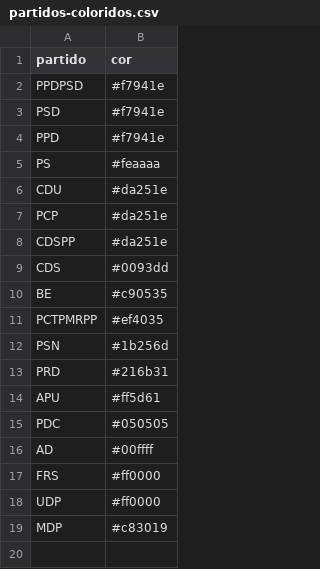
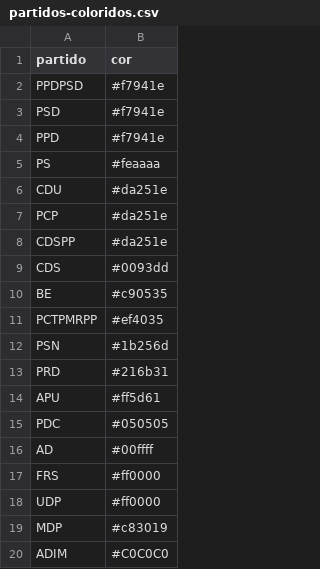
Before and after one commit to marado/partidos-coloridos, a CSV file: partidos-coloridos.csv, drawn as a sheet; the diff names each change by its address in the sheet, - before the commit and + after, or states it on an @@ line.

Commit message:
Cor para a ADIM, retirada da wikipedia
https://pt.wikipedia.org/wiki/Elei%C3%A7%C3%B5es_para_a_Assembleia_Constituinte_Portuguesa_de_1975

```diff
--- a/partidos-coloridos.csv
+++ b/partidos-coloridos.csv
+row 20: ADIM | #C0C0C0
```
Also changed, not shown: 3 other files.
